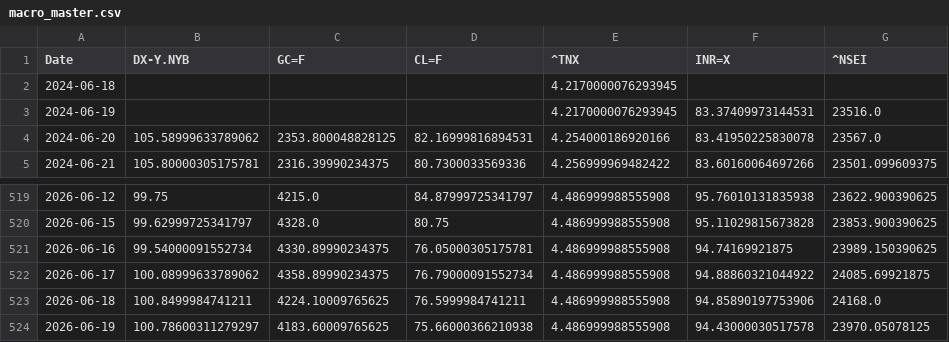
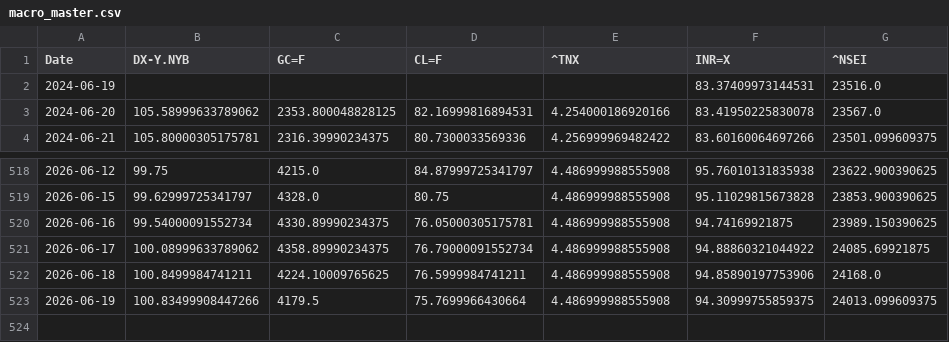
Before and after one commit to rhtjn3-sketch/Stock-Analysis, a CSV file: macro_master.csv, drawn as a sheet; only a part is shown, gaps mark what is left out.

Commit message:
Automated Market Data Update

```diff
--- a/macro_master.csv
+++ b/macro_master.csv
@@ -1,4 +1,3 @@
 Date,DX-Y.NYB,GC=F,CL=F,^TNX,INR=X,^NSEI
-2024-06-18,,,,4.2170000076293945,,
-2024-06-19,,,,4.2170000076293945,83.37409973144531,23516.0
+2024-06-19,,,,,83.37409973144531,23516.0
 2024-06-20,105.58999633789062,2353.800048828125,82.16999816894531,4.254000186920166,83.41950225830078,23567.0
@@ -523,2 +522,2 @@ Date,DX-Y.NYB,GC=F,CL=F,^TNX,INR=X,^NSEI
 2026-06-18,100.8499984741211,4224.10009765625,76.5999984741211,4.486999988555908,94.85890197753906,24168.0
-2026-06-19,100.78600311279297,4183.60009765625,75.66000366210938,4.486999988555908,94.43000030517578,23970.05078125
+2026-06-19,100.83499908447266,4179.5,75.7699966430664,4.486999988555908,94.30999755859375,24013.099609375
```
Also changed, not shown: nifty_indices_master.csv, world_indices_master.csv, 4 other files.
